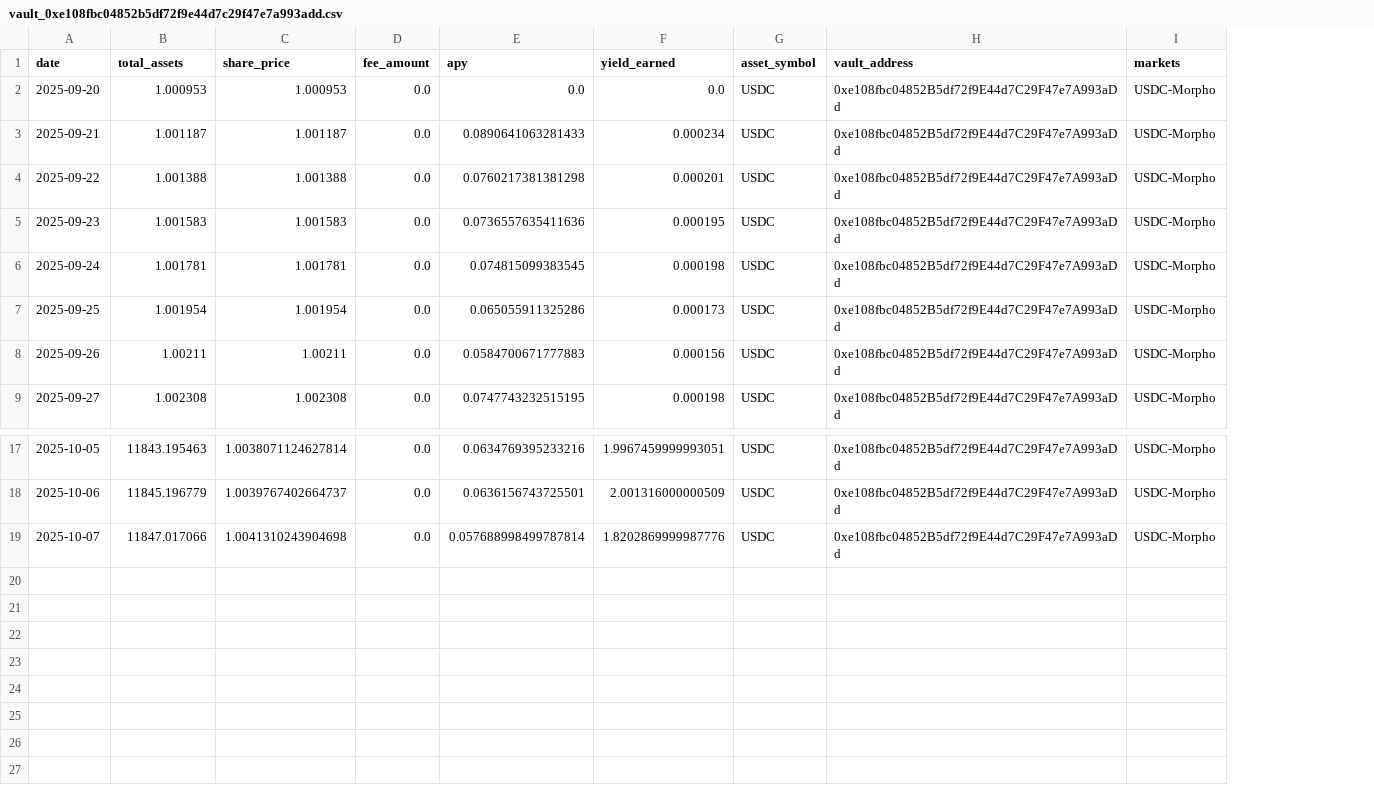
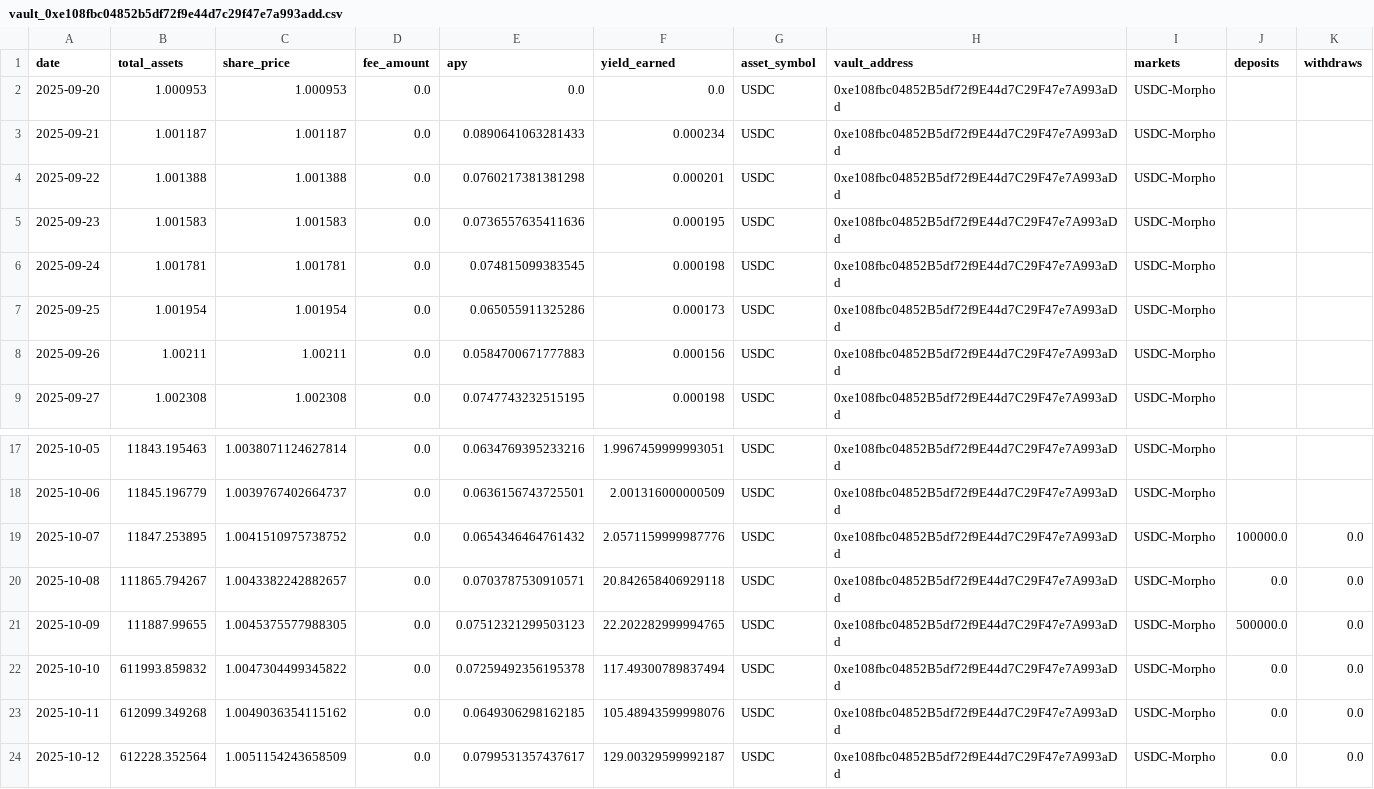
Before and after one commit to Richymaestro/Vaultage, a CSV file: data/vault_0xe108fbc04852b5df72f9e44d7c29f47e7a993add.csv, drawn as a sheet; only a part is shown, gaps mark what is left out; the diff names each change by its address in the sheet, - before the commit and + after, or states it on an @@ line.

```diff
--- a/data/vault_0xe108fbc04852b5df72f9e44d7c29f47e7a993add.csv
+++ b/data/vault_0xe108fbc04852b5df72f9e44d7c29f47e7a993add.csv
+column J (deposits), row 19: 100000.0
+column K (withdraws), row 19: 0.0
-B19 (total_assets): 11847.017066
+B19 (total_assets): 11847.253895
-C19 (share_price): 1.0041310243904698
+C19 (share_price): 1.0041510975738752
-E19 (apy): 0.057688998499787814
+E19 (apy): 0.0654346464761432
-F19 (yield_earned): 1.8202869999987776
+F19 (yield_earned): 2.0571159999987776
+row 20: 2025-10-08 | 111865.794267 | 1.0043382242882657 | 0.0 | 0.0703787530910571 | 20.842658406929118 | USDC | 0xe108fbc04852B5df72f9E44d7C29F47e7A993aDd | USDC-Morpho | 0.0 | 0.0
+row 21: 2025-10-09 | 111887.99655 | 1.0045375577988305 | 0.0 | 0.07512321299503123 | 22.202282999994765 | USDC | 0xe108fbc04852B5df72f9E44d7C29F47e7A993aDd | USDC-Morpho | 500000.0 | 0.0
+row 22: 2025-10-10 | 611993.859832 | 1.0047304499345822 | 0.0 | 0.07259492356195378 | 117.49300789837494 | USDC | 0xe108fbc04852B5df72f9E44d7C29F47e7A993aDd | USDC-Morpho | 0.0 | 0.0
+row 23: 2025-10-11 | 612099.349268 | 1.0049036354115162 | 0.0 | 0.0649306298162185 | 105.48943599998076 | USDC | 0xe108fbc04852B5df72f9E44d7C29F47e7A993aDd | USDC-Morpho | 0.0 | 0.0
+row 24: 2025-10-12 | 612228.352564 | 1.0051154243658509 | 0.0 | 0.0799531357437617 | 129.00329599992187 | USDC | 0xe108fbc04852B5df72f9E44d7C29F47e7A993aDd | USDC-Morpho | 0.0 | 0.0
```
Also changed, not shown: data/vault_0x0c6aec603d48ebf1cecc7b247a2c3da08b398dc1.csv, data/vault_0xd4e95092a8f108728c49f32a30f30556896563b5.csv, 6 other files.
